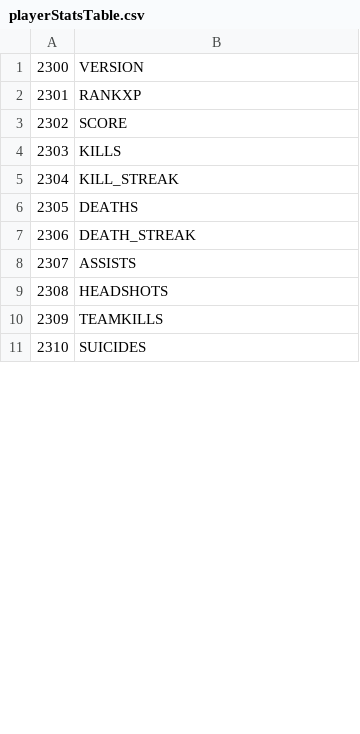
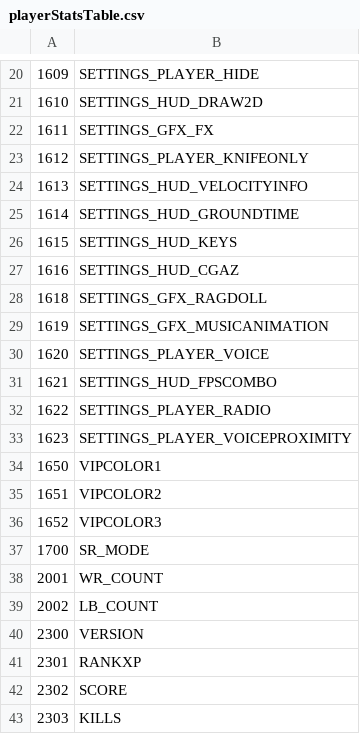
Before and after one commit to Iswenzz/CoD4-Battleroyale, a CSV file: assets/mp/playerStatsTable.csv, drawn as a sheet; only a part is shown, gaps mark what is left out; the shorter side is filled out with more unchanged rows; the diff covers the shown part only.

```diff
--- a/assets/mp/playerStatsTable.csv
+++ b/assets/mp/playerStatsTable.csv
@@ -1 +20,21 @@
+1609,SETTINGS_PLAYER_HIDE,
+1610,SETTINGS_HUD_DRAW2D,
+1611,SETTINGS_GFX_FX,
+1612,SETTINGS_PLAYER_KNIFEONLY,
+1613,SETTINGS_HUD_VELOCITYINFO,
+1614,SETTINGS_HUD_GROUNDTIME,
+1615,SETTINGS_HUD_KEYS,
+1616,SETTINGS_HUD_CGAZ,
+1618,SETTINGS_GFX_RAGDOLL,
+1619,SETTINGS_GFX_MUSICANIMATION,
+1620,SETTINGS_PLAYER_VOICE,
+1621,SETTINGS_HUD_FPSCOMBO,
+1622,SETTINGS_PLAYER_RADIO,
+1623,SETTINGS_PLAYER_VOICEPROXIMITY,
+1650,VIPCOLOR1,
+1651,VIPCOLOR2,
+1652,VIPCOLOR3,
+1700,SR_MODE,
+2001,WR_COUNT,
+2002,LB_COUNT,
 2300,VERSION,
```
Also changed, not shown: 23 added rows, 4 removed rows and 1 edited cell elsewhere in this file, assets/mp/rankTable.csv, 3 other files.
